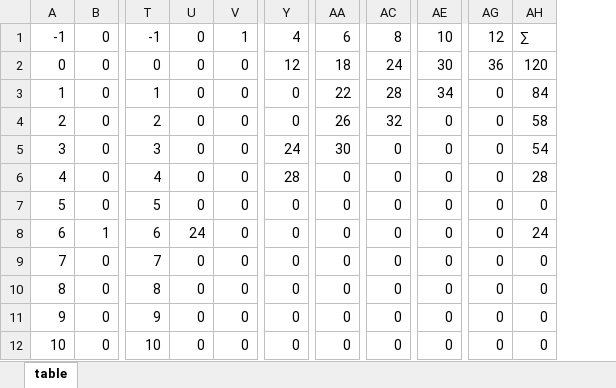
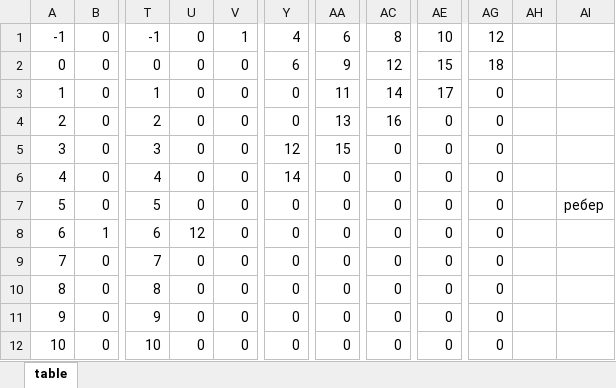
Before and after one commit to imustafin/CutTesseract, an Excel workbook: table.xlsx, sheet table, drawn as a sheet; only a part is shown, gaps mark what is left out; values as stored, in another font and other column widths than the file's, no cell formats; removed rows and columns are numbered as before the commit, all else as after; the diff covers the shown part only; the diff names each change by its address in the sheet, - before the commit and + after, or states it on an @@ line.

```diff
--- a/table.xlsx (sheet table)
+++ b/table.xlsx (sheet table)
-column AH, rows 1-12: ∑ | 120 | 84 | 58 | 54 | 28 | 0 | 24 | 0 | 0 | 0 | 0
+column AH, empty
+column AI, row 7: ребер
-Y2: 12
+Y2: 6
-AA2: 18
+AA2: 9
-AC2: 24
+AC2: 12
-AE2: 30
+AE2: 15
-AG2: 36
+AG2: 18
-AA3: 22
+AA3: 11
-AC3: 28
+AC3: 14
-AE3: 34
+AE3: 17
-AA4: 26
+AA4: 13
-AC4: 32
+AC4: 16
-Y5: 24
+Y5: 12
-AA5: 30
+AA5: 15
-Y6: 28
+Y6: 14
-U8: 24
+U8: 12
```
Also changed, not shown: 13 added rows, 1 removed row and 28 edited cells elsewhere in this sheet, cell formats, formulas that keep their value.
